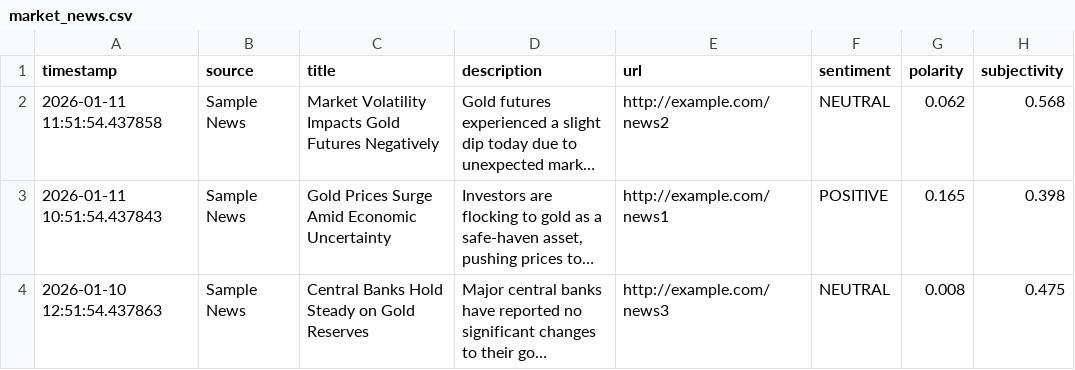
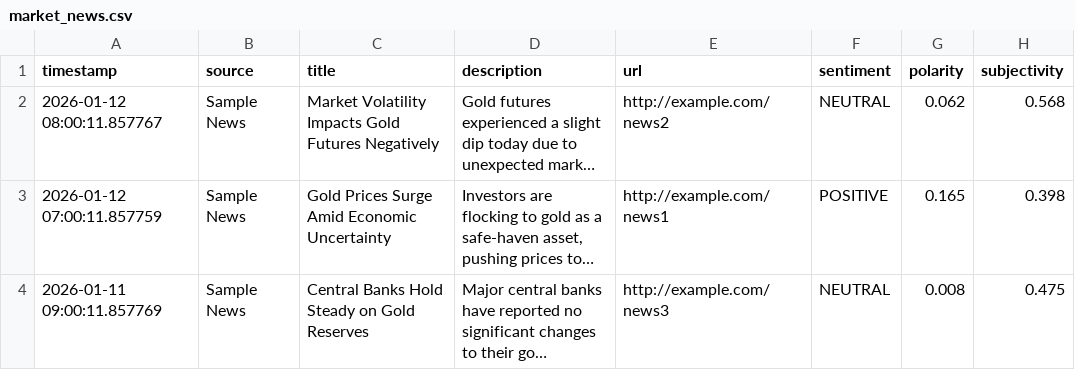
Before and after one commit to Tandon7Naman/trading_bot, a CSV file: data/market_news.csv, drawn as a sheet; long unchanged cells end in …; the diff names each change by its address in the sheet, - before the commit and + after, or states it on an @@ line.

```diff
--- a/data/market_news.csv
+++ b/data/market_news.csv
-A2 (timestamp): 2026-01-11 11:51:54.437858
+A2 (timestamp): 2026-01-12 08:00:11.857767
-A3 (timestamp): 2026-01-11 10:51:54.437843
+A3 (timestamp): 2026-01-12 07:00:11.857759
-A4 (timestamp): 2026-01-10 12:51:54.437863
+A4 (timestamp): 2026-01-11 09:00:11.857769
```
Also changed, not shown: 33 other files.
